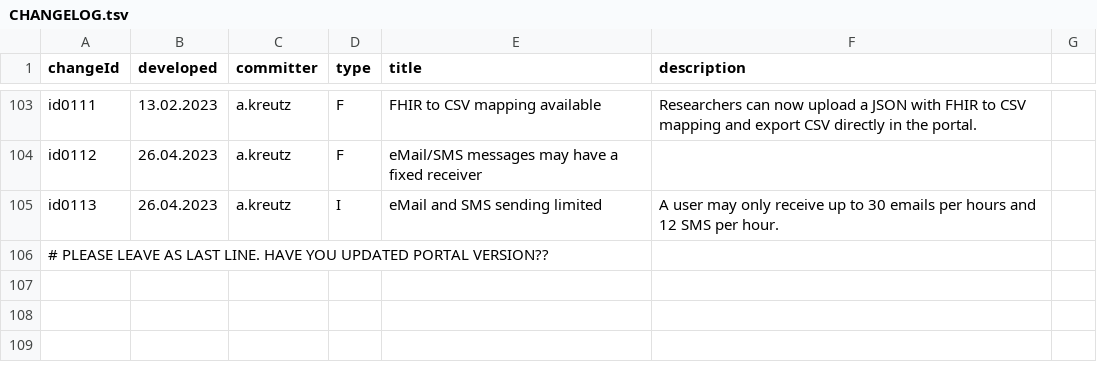
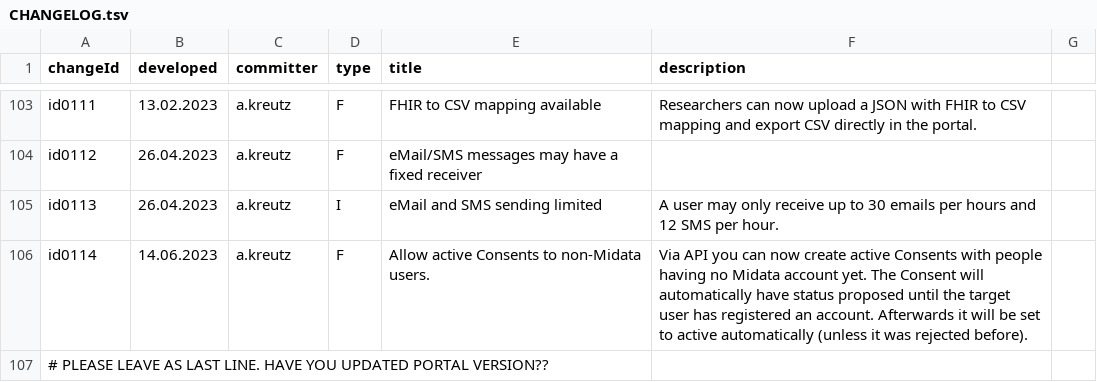
Before and after one commit to MIDATAcooperative/open-midata-server, a TSV file: CHANGELOG.tsv, drawn as a sheet; only a part is shown, gaps mark what is left out.

Commit message:
allow active consents with non midata users

```diff
--- a/CHANGELOG.tsv
+++ b/CHANGELOG.tsv
@@ -105,2 +105,3 @@ id0112	26.04.2023	a.kreutz	F	eMail/SMS messages may have a fixed receiver
 id0113	26.04.2023	a.kreutz	I	eMail and SMS sending limited	A user may only receive up to 30 emails per hours and 12 SMS per hour.
+id0114	14.06.2023	a.kreutz	F	Allow active Consents to non-Midata users.	Via API you can now create active Consents with people having no Midata account yet. The Consent will automatically have status proposed until the target user has registered an account. Afterwards it will be set to active automatically (unless it was rejected before).
 # PLEASE LEAVE AS LAST LINE. HAVE YOU UPDATED PORTAL VERSION??
```
Also changed, not shown: 5 other files.
